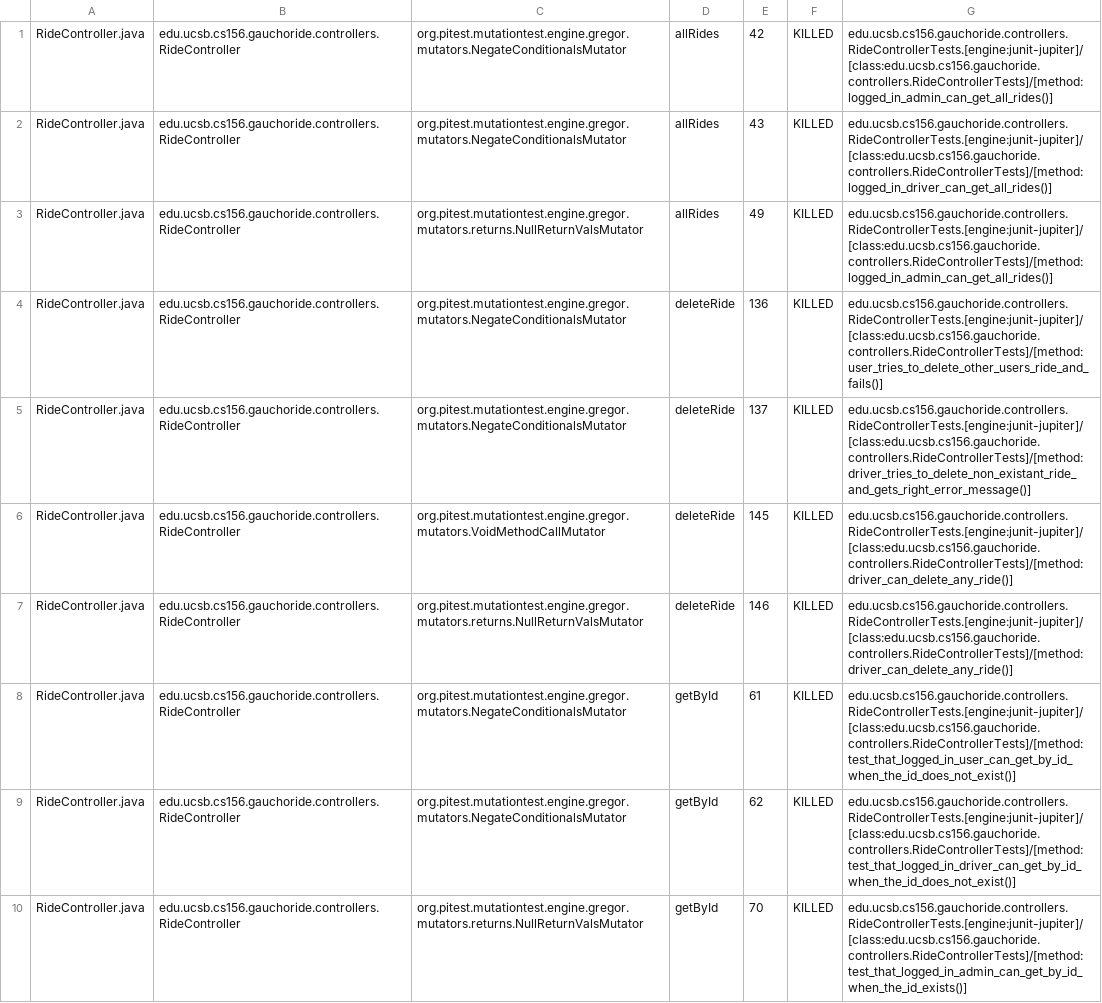
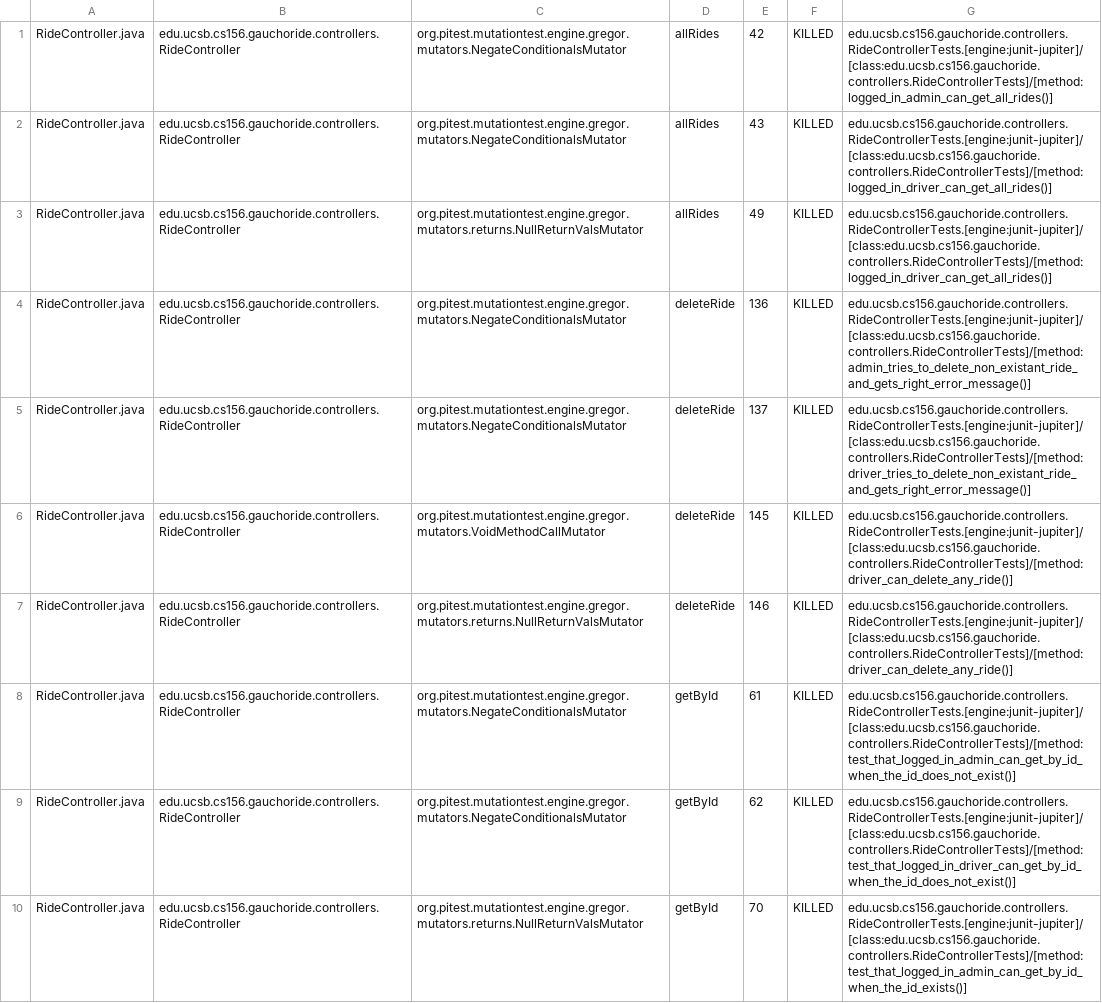
Before and after one commit to ucsb-cs156-w24/proj-gauchoride-w24-7pm-3, a CSV file: prs/38/pitest/mutations.csv, drawn as a sheet; only a part is shown; the diff covers the shown part only.

Commit message:
Deploying to gh-pages from @ ucsb-cs156-w24/proj-gauchoride-w24-7pm-3@6e28d479fc5e89f4463eaa2361c2edd370dd43f3 🚀

```diff
--- a/prs/38/pitest/mutations.csv
+++ b/prs/38/pitest/mutations.csv
@@ -2,4 +2,4 @@ RideController.java,edu.ucsb.cs156.gauchoride.controllers.RideController,org.pit
 RideController.java,edu.ucsb.cs156.gauchoride.controllers.RideController,org.pitest.mutationtest.engine.gregor.mutators.NegateConditionalsMutator,allRides,43,KILLED,edu.ucsb.cs156.gauchoride.controllers.RideControllerTests.[engine:junit-jupiter]/[class:edu.ucsb.cs156.gauchoride.controllers.RideControllerTests]/[method:logged_in_driver_can_get_all_rides()]
-RideController.java,edu.ucsb.cs156.gauchoride.controllers.RideController,org.pitest.mutationtest.engine.gregor.mutators.returns.NullReturnValsMutator,allRides,49,KILLED,edu.ucsb.cs156.gauchoride.controllers.RideControllerTests.[engine:junit-jupiter]/[class:edu.ucsb.cs156.gauchoride.controllers.RideControllerTests]/[method:logged_in_admin_can_get_all_rides()]
-RideController.java,edu.ucsb.cs156.gauchoride.controllers.RideController,org.pitest.mutationtest.engine.gregor.mutators.NegateConditionalsMutator,deleteRide,136,KILLED,edu.ucsb.cs156.gauchoride.controllers.RideControllerTests.[engine:junit-jupiter]/[class:edu.ucsb.cs156.gauchoride.controllers.RideControllerTests]/[method:user_tries_to_delete_other_users_ride_and_fails()]
+RideController.java,edu.ucsb.cs156.gauchoride.controllers.RideController,org.pitest.mutationtest.engine.gregor.mutators.returns.NullReturnValsMutator,allRides,49,KILLED,edu.ucsb.cs156.gauchoride.controllers.RideControllerTests.[engine:junit-jupiter]/[class:edu.ucsb.cs156.gauchoride.controllers.RideControllerTests]/[method:logged_in_driver_can_get_all_rides()]
+RideController.java,edu.ucsb.cs156.gauchoride.controllers.RideController,org.pitest.mutationtest.engine.gregor.mutators.NegateConditionalsMutator,deleteRide,136,KILLED,edu.ucsb.cs156.gauchoride.controllers.RideControllerTests.[engine:junit-jupiter]/[class:edu.ucsb.cs156.gauchoride.controllers.RideControllerTests]/[method:admin_tries_to_delete_non_existant_ride_and_gets_right_error_message()]
 RideController.java,edu.ucsb.cs156.gauchoride.controllers.RideController,org.pitest.mutationtest.engine.gregor.mutators.NegateConditionalsMutator,deleteRide,137,KILLED,edu.ucsb.cs156.gauchoride.controllers.RideControllerTests.[engine:junit-jupiter]/[class:edu.ucsb.cs156.gauchoride.controllers.RideControllerTests]/[method:driver_tries_to_delete_non_existant_ride_and_gets_right_error_message()]
@@ -7,3 +7,3 @@ RideController.java,edu.ucsb.cs156.gauchoride.controllers.RideController,org.pit
 RideController.java,edu.ucsb.cs156.gauchoride.controllers.RideController,org.pitest.mutationtest.engine.gregor.mutators.returns.NullReturnValsMutator,deleteRide,146,KILLED,edu.ucsb.cs156.gauchoride.controllers.RideControllerTests.[engine:junit-jupiter]/[class:edu.ucsb.cs156.gauchoride.controllers.RideControllerTests]/[method:driver_can_delete_any_ride()]
-RideController.java,edu.ucsb.cs156.gauchoride.controllers.RideController,org.pitest.mutationtest.engine.gregor.mutators.NegateConditionalsMutator,getById,61,KILLED,edu.ucsb.cs156.gauchoride.controllers.RideControllerTests.[engine:junit-jupiter]/[class:edu.ucsb.cs156.gauchoride.controllers.RideControllerTests]/[method:test_that_logged_in_user_can_get_by_id_when_the_id_does_not_exist()]
+RideController.java,edu.ucsb.cs156.gauchoride.controllers.RideController,org.pitest.mutationtest.engine.gregor.mutators.NegateConditionalsMutator,getById,61,KILLED,edu.ucsb.cs156.gauchoride.controllers.RideControllerTests.[engine:junit-jupiter]/[class:edu.ucsb.cs156.gauchoride.controllers.RideControllerTests]/[method:test_that_logged_in_admin_can_get_by_id_when_the_id_does_not_exist()]
 RideController.java,edu.ucsb.cs156.gauchoride.controllers.RideController,org.pitest.mutationtest.engine.gregor.mutators.NegateConditionalsMutator,getById,62,KILLED,edu.ucsb.cs156.gauchoride.controllers.RideControllerTests.[engine:junit-jupiter]/[class:edu.ucsb.cs156.gauchoride.controllers.RideControllerTests]/[method:test_that_logged_in_driver_can_get_by_id_when_the_id_does_not_exist()]
```
Also changed, not shown: 3 added rows, 3 moved rows and 33 edited cells elsewhere in this file, 19 other files.
